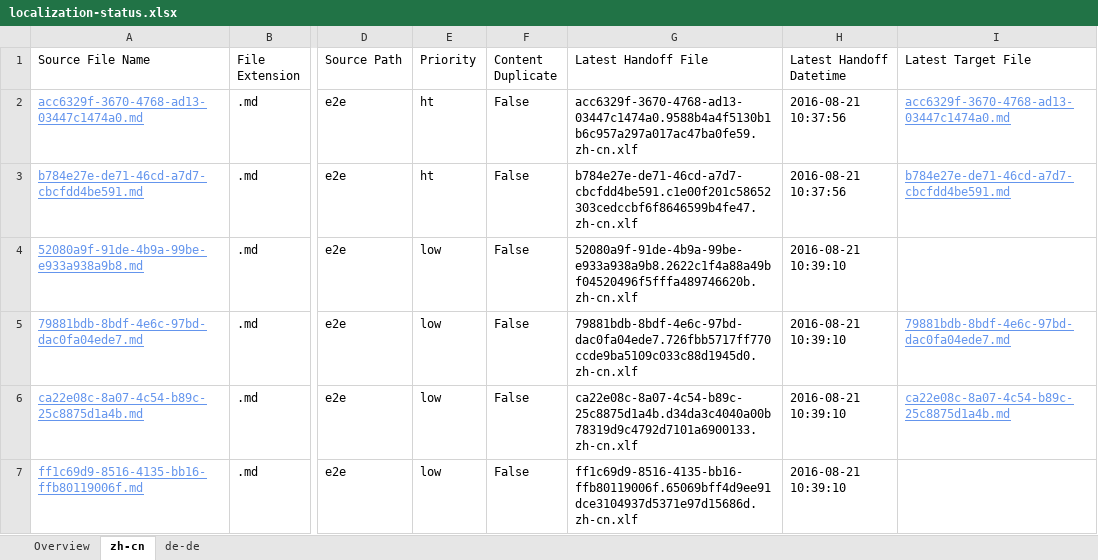
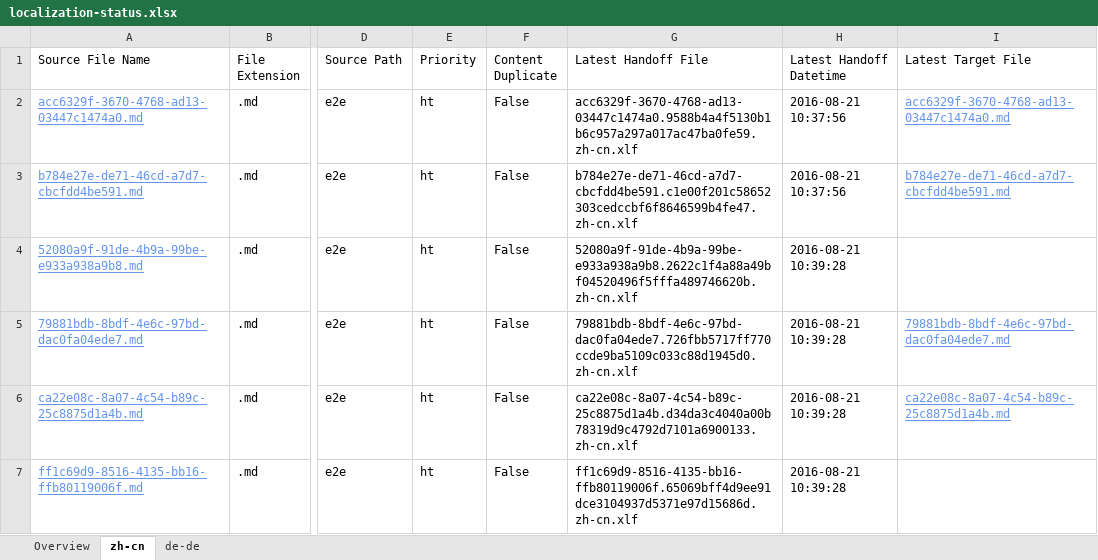
Before and after one commit to OpenLocalizationTestOrg/ol-test0-handback, an Excel workbook: ol-handback/OpenLocalizationTestOrg/ol-test0/ci/localization-status.xlsx, sheet zh-cn, drawn as a sheet; only a part is shown, gaps mark what is left out; values as stored, in another font and other column widths than the file's, no borders; table styles not drawn; the diff names each change by its address in the sheet, - before the commit and + after, or states it on an @@ line.

Commit message:
Generate Report for Handoff

```diff
--- a/ol-handback/OpenLocalizationTestOrg/ol-test0/ci/localization-status.xlsx (sheet zh-cn)
+++ b/ol-handback/OpenLocalizationTestOrg/ol-test0/ci/localization-status.xlsx (sheet zh-cn)
-E4:E7 (Priority): low
+E4:E7 (Priority): ht
-H4:H7 (Latest Handoff Datetime): 2016-08-21 10:39:10
+H4:H7 (Latest Handoff Datetime): 2016-08-21 10:39:28
```
Also changed, not shown: sheet de-de, sheet Overview.
